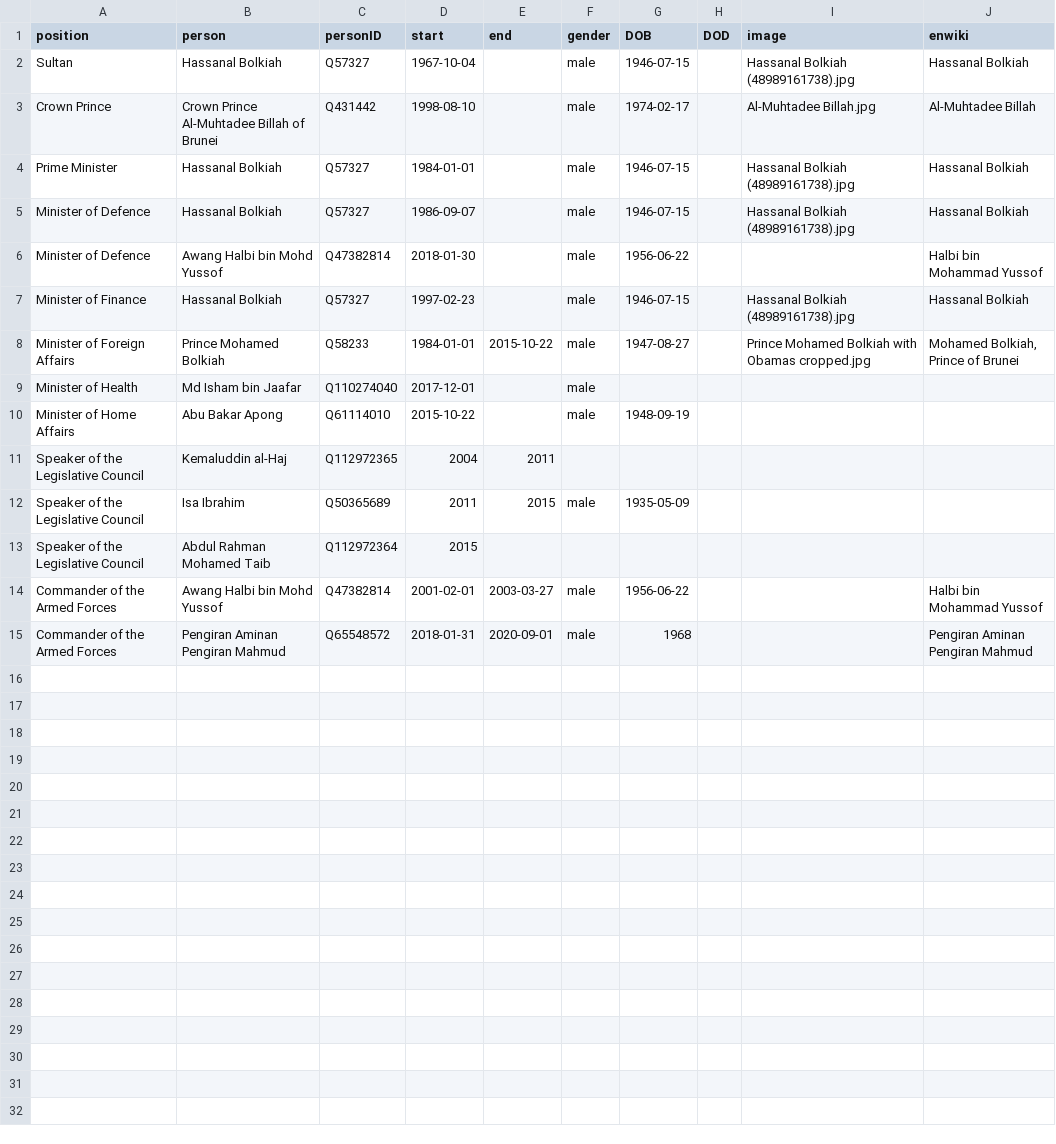
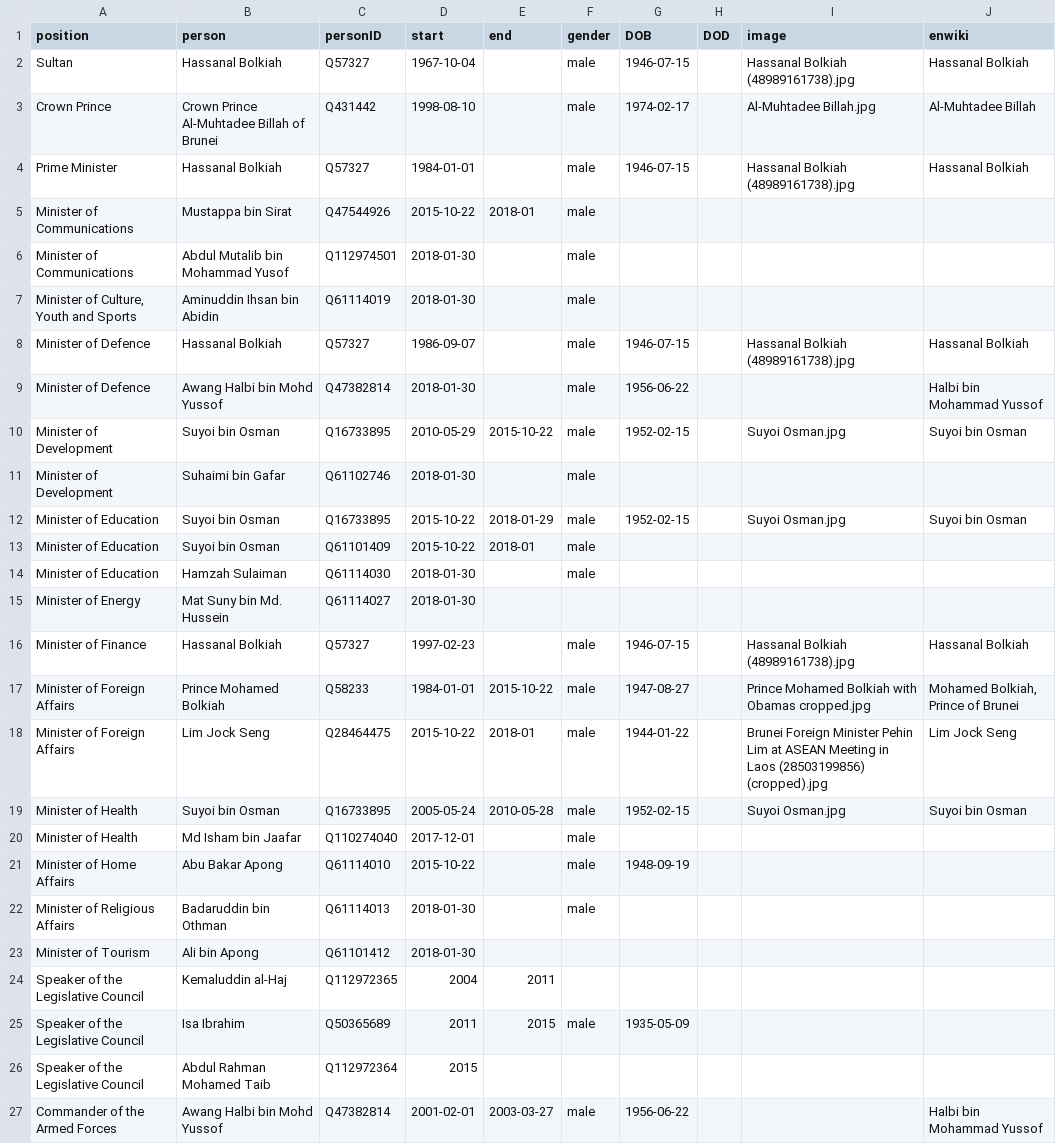
Before and after one commit to every-politician-scrapers/brunei-ministers, a CSV file: html/holders21.csv, drawn as a sheet; only a part is shown; the shorter side is filled out with more unchanged rows; the diff names each change by its address in the sheet, - before the commit and + after, or states it on an @@ line.

```diff
--- a/html/holders21.csv
+++ b/html/holders21.csv
+row 5: Minister of Communications | Mustappa bin Sirat | Q47544926 | 2015-10-22 | 2018-01 | male
+row 6: Minister of Communications | Abdul Mutalib bin Mohammad Yusof | Q112974501 | 2018-01-30 |  | male
+row 7: Minister of Culture, Youth and Sports | Aminuddin Ihsan bin Abidin | Q61114019 | 2018-01-30 |  | male
+row 10: Minister of Development | Suyoi bin Osman | Q16733895 | 2010-05-29 | 2015-10-22 | male | 1952-02-15 |  | Suyoi Osman.jpg | Suyoi bin Osman
+row 11: Minister of Development | Suhaimi bin Gafar | Q61102746 | 2018-01-30 |  | male
+row 12: Minister of Education | Suyoi bin Osman | Q16733895 | 2015-10-22 | 2018-01-29 | male | 1952-02-15 |  | Suyoi Osman.jpg | Suyoi bin Osman
+row 13: Minister of Education | Suyoi bin Osman | Q61101409 | 2015-10-22 | 2018-01 | male
+row 14: Minister of Education | Hamzah Sulaiman | Q61114030 | 2018-01-30 |  | male
+row 15: Minister of Energy | Mat Suny bin Md. Hussein | Q61114027 | 2018-01-30
+row 18: Minister of Foreign Affairs | Lim Jock Seng | Q28464475 | 2015-10-22 | 2018-01 | male | 1944-01-22 |  | Brunei Foreign Minister Pehin Lim at ASEAN Meeting in Laos (28503199856) (cropped).jpg | Lim Jock Seng
+row 19: Minister of Health | Suyoi bin Osman | Q16733895 | 2005-05-24 | 2010-05-28 | male | 1952-02-15 |  | Suyoi Osman.jpg | Suyoi bin Osman
+row 22: Minister of Religious Affairs | Badaruddin bin Othman | Q61114013 | 2018-01-30 |  | male
+row 23: Minister of Tourism | Ali bin Apong | Q61101412 | 2018-01-30
```
Also changed, not shown: html/current.csv, html/positions.csv, 2 other files.
